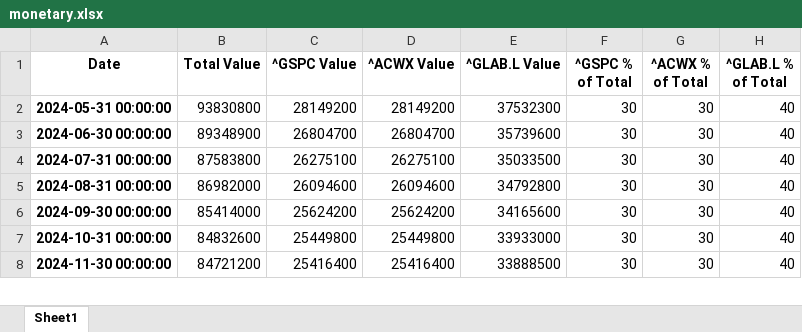
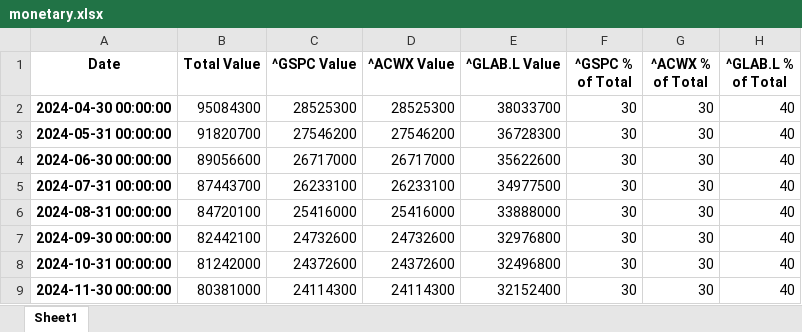
Before and after one commit to huaizhang/RPIQuantum2024, an Excel workbook: data/monetary.xlsx, sheet Sheet1, drawn as a sheet; only a part is shown; values as stored, in another font and other column widths than the file's, no borders; addresses are those after the commit; the diff covers the shown part only; the diff names each change by its address in the sheet, - before the commit and + after, or states it on an @@ line.

```diff
--- a/data/monetary.xlsx (sheet Sheet1)
+++ b/data/monetary.xlsx (sheet Sheet1)
+row 2: 2024-04-30 00:00:00 | 95084300 | 28525300 | 28525300 | 38033700 | 30 | 30 | 40
-B3 (Total Value): 93830800
+B3 (Total Value): 91820700
-C3 (^GSPC Value): 28149200
+C3 (^GSPC Value): 27546200
-D3 (^ACWX Value): 28149200
+D3 (^ACWX Value): 27546200
-E3 (^GLAB.L Value): 37532300
+E3 (^GLAB.L Value): 36728300
-B4 (Total Value): 89348900
+B4 (Total Value): 89056600
-C4 (^GSPC Value): 26804700
+C4 (^GSPC Value): 26717000
-D4 (^ACWX Value): 26804700
+D4 (^ACWX Value): 26717000
-E4 (^GLAB.L Value): 35739600
+E4 (^GLAB.L Value): 35622600
-B5 (Total Value): 87583800
+B5 (Total Value): 87443700
-C5 (^GSPC Value): 26275100
+C5 (^GSPC Value): 26233100
-D5 (^ACWX Value): 26275100
+D5 (^ACWX Value): 26233100
-E5 (^GLAB.L Value): 35033500
+E5 (^GLAB.L Value): 34977500
-B6 (Total Value): 86982000
+B6 (Total Value): 84720100
-C6 (^GSPC Value): 26094600
+C6 (^GSPC Value): 25416000
-D6 (^ACWX Value): 26094600
+D6 (^ACWX Value): 25416000
-E6 (^GLAB.L Value): 34792800
+E6 (^GLAB.L Value): 33888000
-B7 (Total Value): 85414000
+B7 (Total Value): 82442100
-C7 (^GSPC Value): 25624200
+C7 (^GSPC Value): 24732600
-D7 (^ACWX Value): 25624200
+D7 (^ACWX Value): 24732600
-E7 (^GLAB.L Value): 34165600
+E7 (^GLAB.L Value): 32976800
-B8 (Total Value): 84832600
+B8 (Total Value): 81242000
-C8 (^GSPC Value): 25449800
+C8 (^GSPC Value): 24372600
-D8 (^ACWX Value): 25449800
+D8 (^ACWX Value): 24372600
-E8 (^GLAB.L Value): 33933000
+E8 (^GLAB.L Value): 32496800
-B9 (Total Value): 84721200
+B9 (Total Value): 80381000
-C9 (^GSPC Value): 25416400
+C9 (^GSPC Value): 24114300
-D9 (^ACWX Value): 25416400
+D9 (^ACWX Value): 24114300
-E9 (^GLAB.L Value): 33888500
+E9 (^GLAB.L Value): 32152400
```
Also changed, not shown: 1576 edited cells elsewhere in this sheet, data/output.xlsx, data/percentage_output.xlsx, 5 other files.
